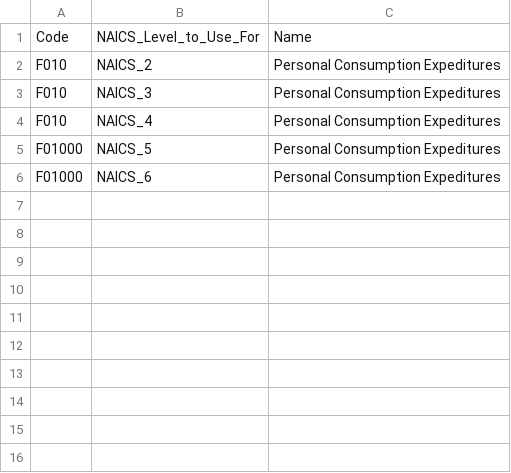
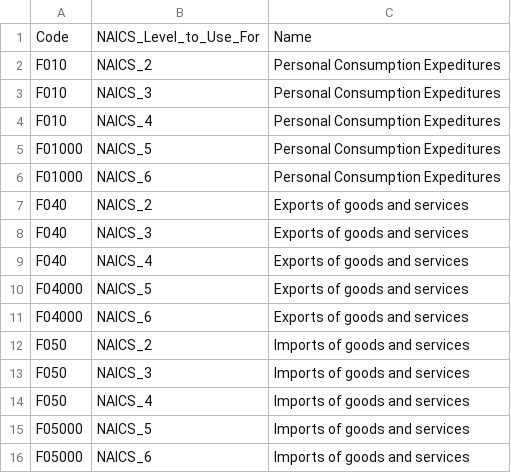
Before and after one commit to USEPA/flowsa, a CSV file: flowsa/data/Household_SectorCodes.csv, drawn as a sheet; the diff names each change by its address in the sheet, - before the commit and + after, or states it on an @@ line.

Commit message:
add exports `F04000` and imports `F05000` to crosswalk

```diff
--- a/flowsa/data/Household_SectorCodes.csv
+++ b/flowsa/data/Household_SectorCodes.csv
+row 7: F040 | NAICS_2 | Exports of goods and services
+row 8: F040 | NAICS_3 | Exports of goods and services
+row 9: F040 | NAICS_4 | Exports of goods and services
+row 10: F04000 | NAICS_5 | Exports of goods and services
+row 11: F04000 | NAICS_6 | Exports of goods and services
+row 12: F050 | NAICS_2 | Imports of goods and services
+row 13: F050 | NAICS_3 | Imports of goods and services
+row 14: F050 | NAICS_4 | Imports of goods and services
+row 15: F05000 | NAICS_5 | Imports of goods and services
+row 16: F05000 | NAICS_6 | Imports of goods and services
```
Also changed, not shown: flowsa/data/NAICS_2012_Crosswalk.csv, flowsa/data/NAICS_Crosswalk_TimeSeries.csv, 3 other files.
